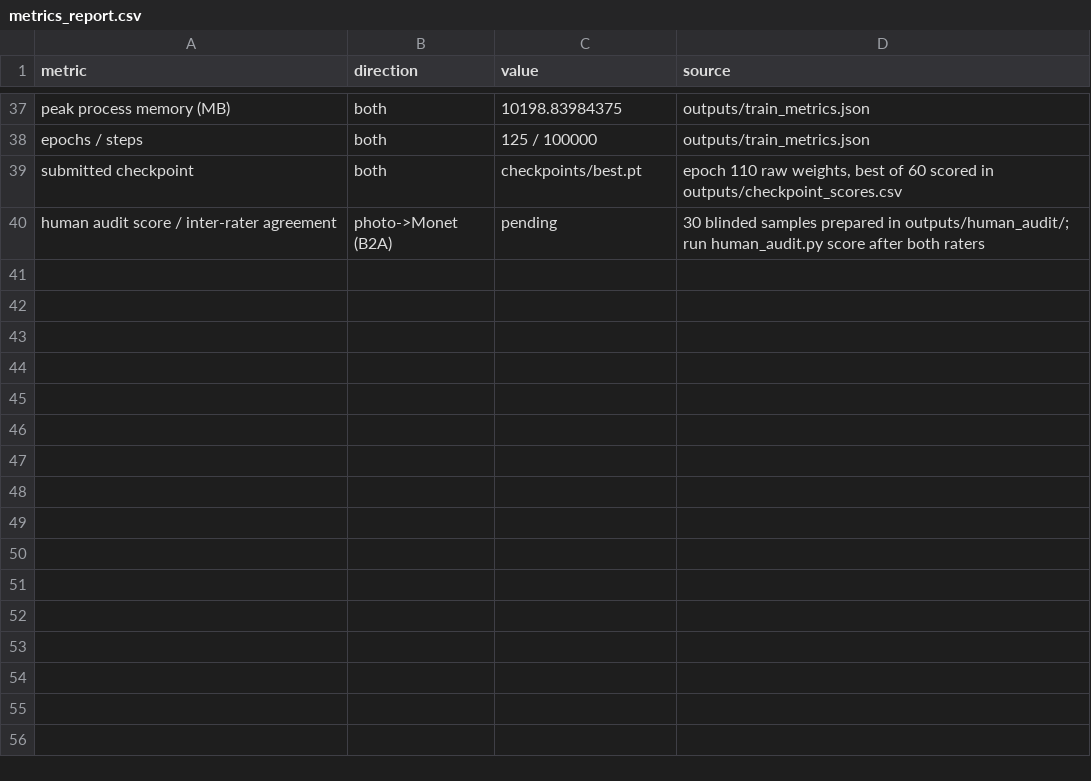
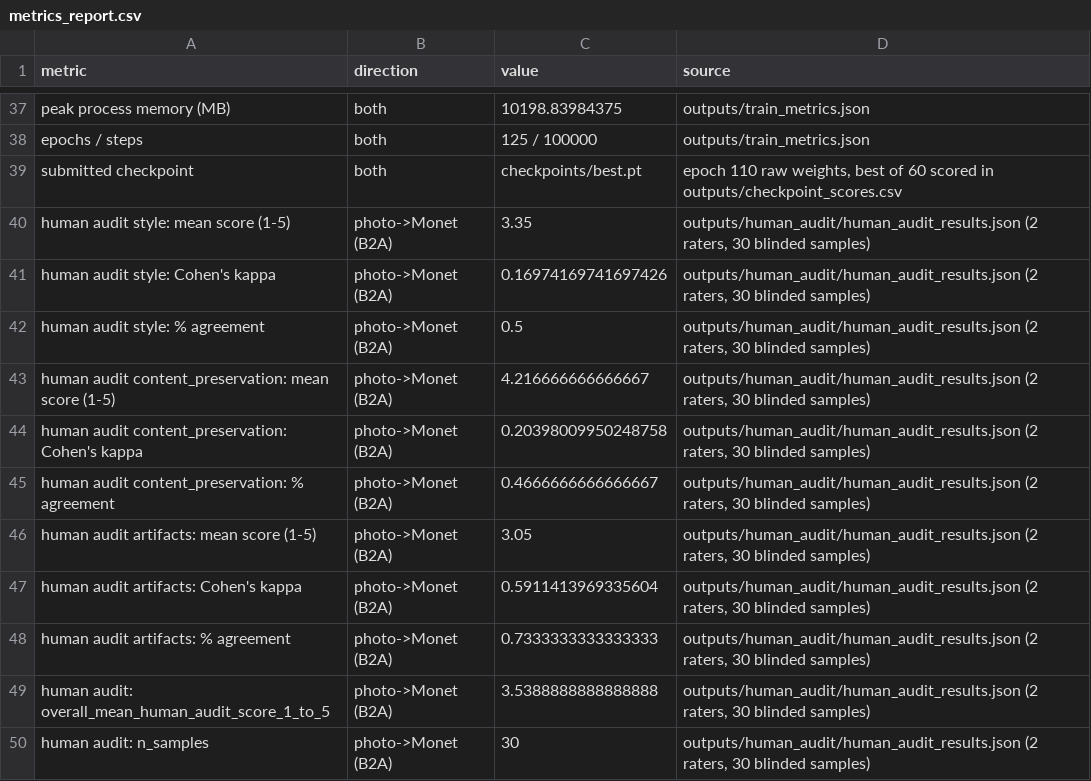
Before and after one commit to snehas-SJSU/Data_266-Lab1, a CSV file: task3_gan/ritika_mukesh_neema/metrics_report.csv, drawn as a sheet; only a part is shown, gaps mark what is left out; removed rows and columns are numbered as before the commit, all else as after; the diff names each change by its address in the sheet, - before the commit and + after, or states it on an @@ line.

Commit message:
Part 3 (Ritika): human audit with 2 raters (overall 3.54/5, Cohen's kappa)

```diff
--- a/task3_gan/ritika_mukesh_neema/metrics_report.csv
+++ b/task3_gan/ritika_mukesh_neema/metrics_report.csv
-row 40: human audit score / inter-rater agreement | photo->Monet (B2A) | pending | 30 blinded samples prepared in outputs/human_audit/; run human_audit.py score after both raters
+row 40: human audit style: mean score (1-5) | photo->Monet (B2A) | 3.35 | outputs/human_audit/human_audit_results.json (2 raters, 30 blinded samples)
+row 41: human audit style: Cohen's kappa | photo->Monet (B2A) | 0.16974169741697426 | outputs/human_audit/human_audit_results.json (2 raters, 30 blinded samples)
+row 42: human audit style: % agreement | photo->Monet (B2A) | 0.5 | outputs/human_audit/human_audit_results.json (2 raters, 30 blinded samples)
+row 43: human audit content_preservation: mean score (1-5) | photo->Monet (B2A) | 4.216666666666667 | outputs/human_audit/human_audit_results.json (2 raters, 30 blinded samples)
+row 44: human audit content_preservation: Cohen's kappa | photo->Monet (B2A) | 0.20398009950248758 | outputs/human_audit/human_audit_results.json (2 raters, 30 blinded samples)
+row 45: human audit content_preservation: % agreement | photo->Monet (B2A) | 0.4666666666666667 | outputs/human_audit/human_audit_results.json (2 raters, 30 blinded samples)
+row 46: human audit artifacts: mean score (1-5) | photo->Monet (B2A) | 3.05 | outputs/human_audit/human_audit_results.json (2 raters, 30 blinded samples)
+row 47: human audit artifacts: Cohen's kappa | photo->Monet (B2A) | 0.5911413969335604 | outputs/human_audit/human_audit_results.json (2 raters, 30 blinded samples)
+row 48: human audit artifacts: % agreement | photo->Monet (B2A) | 0.7333333333333333 | outputs/human_audit/human_audit_results.json (2 raters, 30 blinded samples)
+row 49: human audit: overall_mean_human_audit_score_1_to_5 | photo->Monet (B2A) | 3.5388888888888888 | outputs/human_audit/human_audit_results.json (2 raters, 30 blinded samples)
+row 50: human audit: n_samples | photo->Monet (B2A) | 30 | outputs/human_audit/human_audit_results.json (2 raters, 30 blinded samples)
```
Also changed, not shown: 8 other files.
